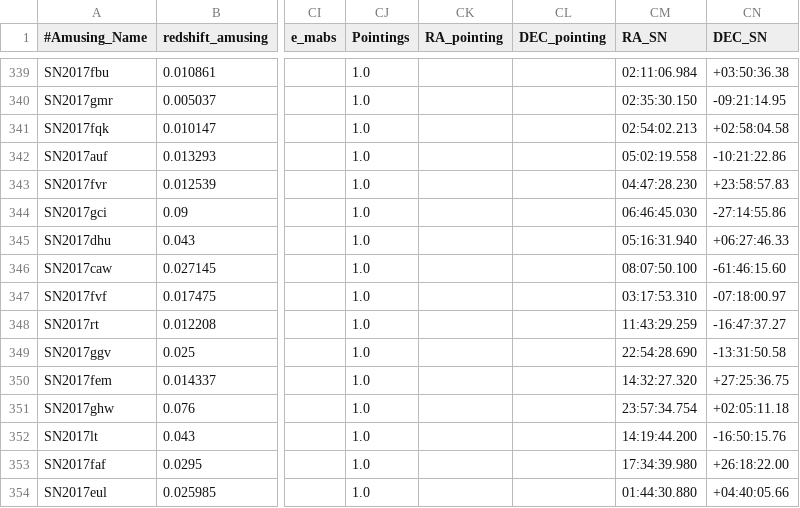
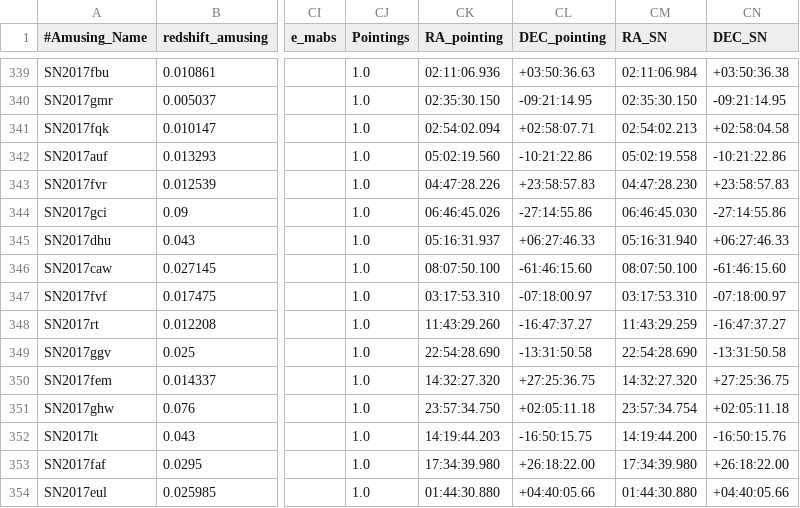
Before and after one commit to amusing-muse/Characterization, a CSV file: Sample_char/amusing_sample_char.csv, drawn as a sheet; only a part is shown, gaps mark what is left out; the diff covers the shown part only; the diff names each change by its address in the sheet, - before the commit and + after, or states it on an @@ line.

```diff
--- a/Sample_char/amusing_sample_char.csv
+++ b/Sample_char/amusing_sample_char.csv
-CK339 (RA_pointing): (empty)
+CK339 (RA_pointing): 02:11:06.936
-CL339 (DEC_pointing): (empty)
+CL339 (DEC_pointing): +03:50:36.63
-CK340 (RA_pointing): (empty)
+CK340 (RA_pointing): 02:35:30.150
-CL340 (DEC_pointing): (empty)
+CL340 (DEC_pointing): -09:21:14.95
-CK341 (RA_pointing): (empty)
+CK341 (RA_pointing): 02:54:02.094
-CL341 (DEC_pointing): (empty)
+CL341 (DEC_pointing): +02:58:07.71
-CK342 (RA_pointing): (empty)
+CK342 (RA_pointing): 05:02:19.560
-CL342 (DEC_pointing): (empty)
+CL342 (DEC_pointing): -10:21:22.86
-CK343 (RA_pointing): (empty)
+CK343 (RA_pointing): 04:47:28.226
-CL343 (DEC_pointing): (empty)
+CL343 (DEC_pointing): +23:58:57.83
-CK344 (RA_pointing): (empty)
+CK344 (RA_pointing): 06:46:45.026
-CL344 (DEC_pointing): (empty)
+CL344 (DEC_pointing): -27:14:55.86
-CK345 (RA_pointing): (empty)
+CK345 (RA_pointing): 05:16:31.937
-CL345 (DEC_pointing): (empty)
+CL345 (DEC_pointing): +06:27:46.33
-CK346 (RA_pointing): (empty)
+CK346 (RA_pointing): 08:07:50.100
-CL346 (DEC_pointing): (empty)
+CL346 (DEC_pointing): -61:46:15.60
-CK347 (RA_pointing): (empty)
+CK347 (RA_pointing): 03:17:53.310
-CL347 (DEC_pointing): (empty)
+CL347 (DEC_pointing): -07:18:00.97
-CK348 (RA_pointing): (empty)
+CK348 (RA_pointing): 11:43:29.260
-CL348 (DEC_pointing): (empty)
+CL348 (DEC_pointing): -16:47:37.27
-CK349 (RA_pointing): (empty)
+CK349 (RA_pointing): 22:54:28.690
-CL349 (DEC_pointing): (empty)
+CL349 (DEC_pointing): -13:31:50.58
-CK350 (RA_pointing): (empty)
+CK350 (RA_pointing): 14:32:27.320
-CL350 (DEC_pointing): (empty)
+CL350 (DEC_pointing): +27:25:36.75
-CK351 (RA_pointing): (empty)
+CK351 (RA_pointing): 23:57:34.750
-CL351 (DEC_pointing): (empty)
+CL351 (DEC_pointing): +02:05:11.18
-CK352 (RA_pointing): (empty)
+CK352 (RA_pointing): 14:19:44.203
-CL352 (DEC_pointing): (empty)
+CL352 (DEC_pointing): -16:50:15.75
-CK353 (RA_pointing): (empty)
+CK353 (RA_pointing): 17:34:39.980
-CL353 (DEC_pointing): (empty)
+CL353 (DEC_pointing): +26:18:22.00
-CK354 (RA_pointing): (empty)
+CK354 (RA_pointing): 01:44:30.880
-CL354 (DEC_pointing): (empty)
+CL354 (DEC_pointing): +04:40:05.66
```
Also changed, not shown: 79 edited cells elsewhere in this file.
